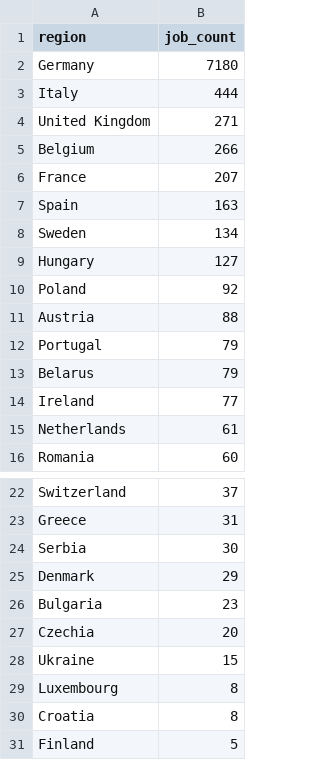
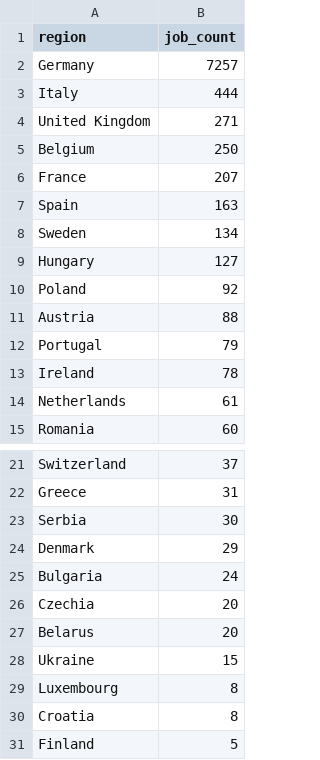
Before and after one commit to ritesh8303/dataforge, a CSV file: data/gold/jobs_by_region.csv, drawn as a sheet; only a part is shown, gaps mark what is left out.

```diff
--- a/data/gold/jobs_by_region.csv
+++ b/data/gold/jobs_by_region.csv
@@ -1,6 +1,6 @@
 region,job_count
-Germany,7180
+Germany,7257
 Italy,444
 United Kingdom,271
-Belgium,266
+Belgium,250
 France,207
@@ -12,4 +12,3 @@ Austria,88
 Portugal,79
-Belarus,79
-Ireland,77
+Ireland,78
 Netherlands,61
@@ -25,4 +24,5 @@ Serbia,30
 Denmark,29
-Bulgaria,23
+Bulgaria,24
 Czechia,20
+Belarus,20
 Ukraine,15
```
Also changed, not shown: data/gold/top_companies.csv, data/gold/top_locations.csv, 10 other files.
